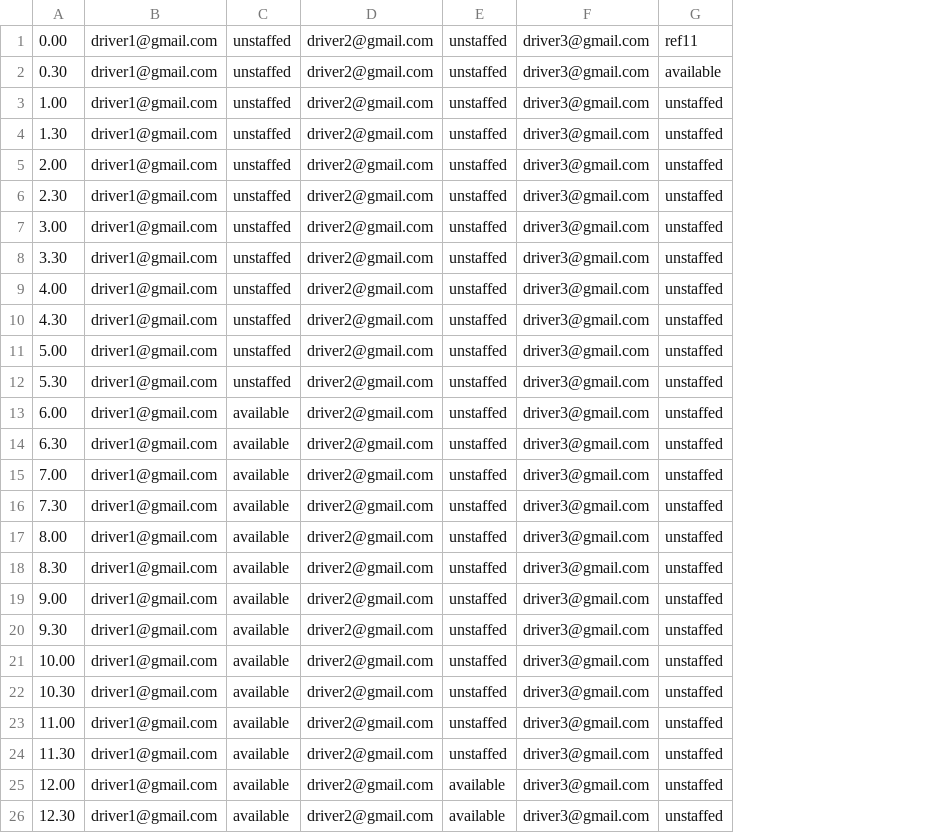
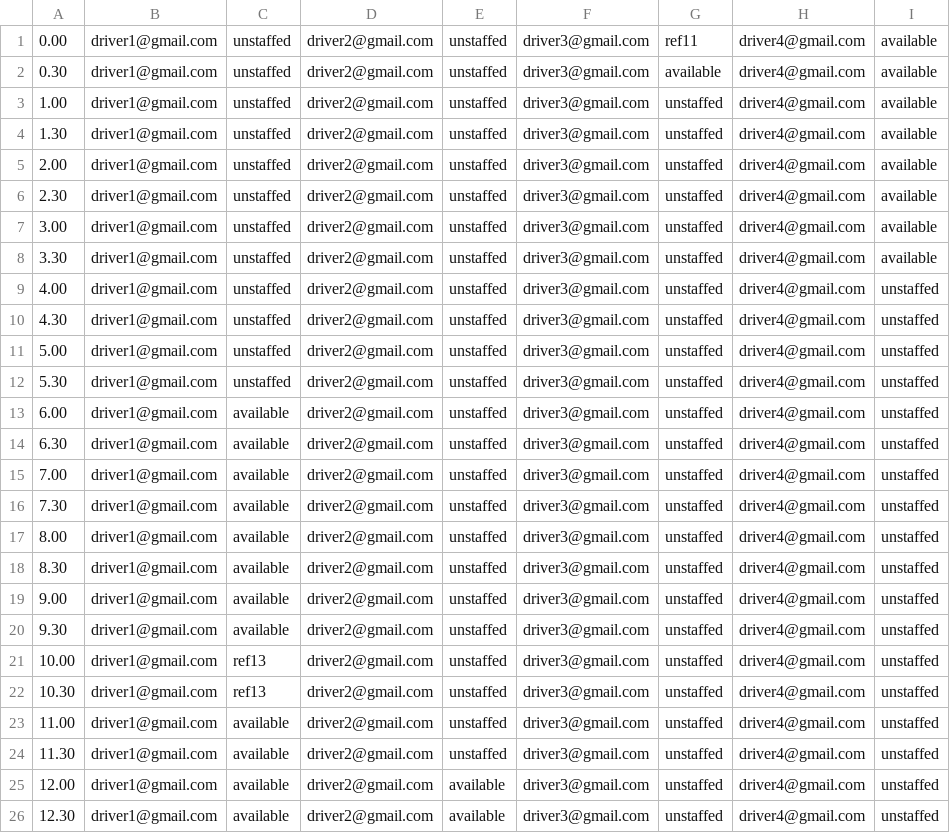
Before and after one commit to ShaymianTeWhau/TaxiBookingSystem, a CSV file: schedule/24-06-22.csv, drawn as a sheet; only a part is shown; the diff names each change by its address in the sheet, - before the commit and + after, or states it on an @@ line.

```diff
--- a/schedule/24-06-22.csv
+++ b/schedule/24-06-22.csv
+column H, rows 1-26: all driver4@gmail.com
+column I, rows 1-26: available | available | available | available | available | available | available | available | unstaffed | unstaffed | unstaffed | unstaffed | unstaffed | unstaffed | unstaffed | unstaffed | unstaffed | unstaffed | unstaffed | unstaffed | unstaffed | unstaffed | unstaffed | unstaffed | unstaffed | unstaffed
-C21:C22: available
+C21:C22: ref13
```
Also changed, not shown: bookings.csv, 13 other files.
